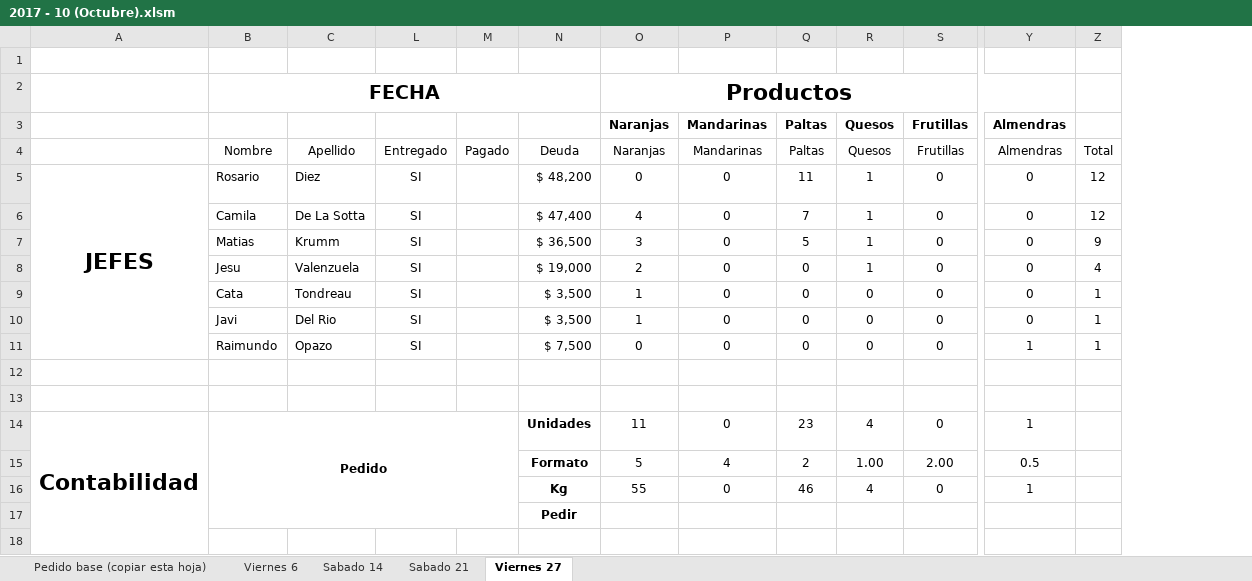
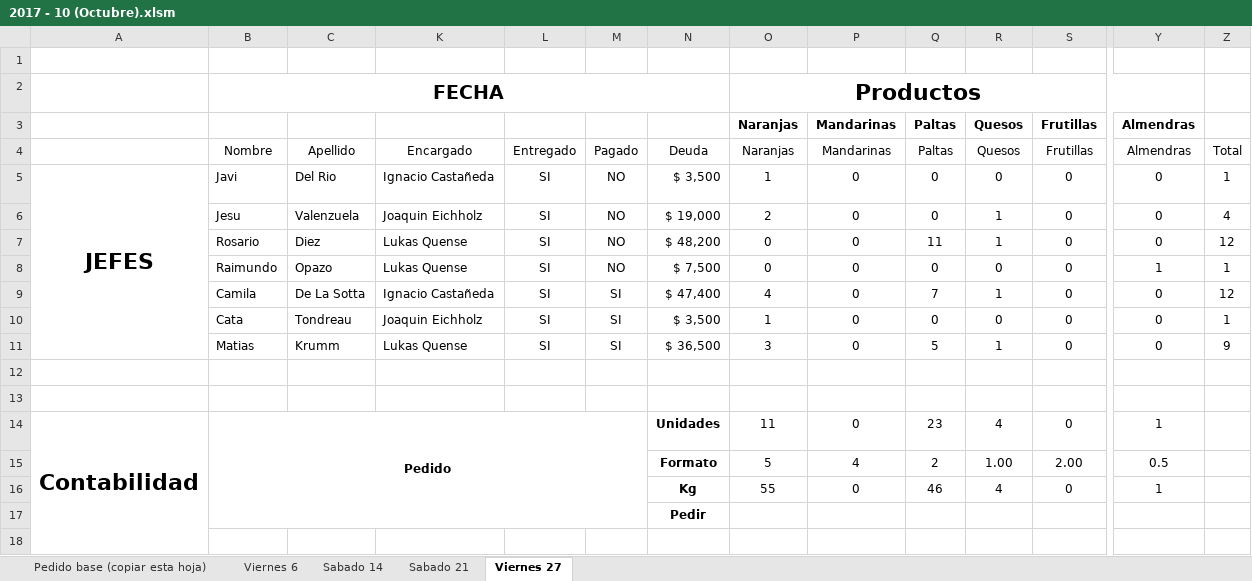
Before and after one commit to NachoCasta/FrutopiaWeb, an Excel workbook: bot/datos/2017 - 10 (Octubre).xlsm, sheet Viernes 27, drawn as a sheet; only a part is shown, gaps mark what is left out; values as stored, in another font and other column widths than the file's, no borders; conditional formats and table styles not drawn; removed rows and columns are numbered as before the commit, all else as after; rows hold the shown columns only; the diff names each change by its address in the sheet, - before the commit and + after, or states it on an @@ line.

```diff
--- a/bot/datos/2017 - 10 (Octubre).xlsm (sheet Viernes 27)
+++ b/bot/datos/2017 - 10 (Octubre).xlsm (sheet Viernes 27)
@@ column K unhidden, row 4: Encargado; row 7: Lukas Quense; rows 9-11: Ignacio Castañeda | Joaquin Eichholz | Lukas Quense @@
+row 5: JEFES | Javi | Del Rio | Ignacio Castañeda | SI | NO | $ 3,500 | 1 | 0 | 0 | 0 | 0 | 0 | 1
+row 6:  | Jesu | Valenzuela | Joaquin Eichholz | SI | NO | $ 19,000 | 2 | 0 | 0 | 1 | 0 | 0 | 4
-A7: JEFES
+A7: (empty)
-A5:A11 merged
-M7: (empty)
+M7: NO
+row 8:  | Raimundo | Opazo | Lukas Quense | SI | NO | $ 7,500 | 0 | 0 | 0 | 0 | 0 | 1 | 1
-M9: (empty)
+M9: SI
-row 7:  | Matias | Krumm | SI |  | $ 36,500 | 3 | 0 | 5 | 1 | 0 | 0 | 9
-row 8:  | Jesu | Valenzuela | SI |  | $ 19,000 | 2 | 0 | 0 | 1 | 0 | 0 | 4
-M10:M11: (empty)
+M10:M11: SI
-B11: Javi
+B11: Matias
-C11: Del Rio
+C11: Krumm
-N11: $ 3,500
+N11: $ 36,500
-O11: 1
+O11: 3
-Q11: 0
+Q11: 5
-R11: 0
+R11: 1
-Z11: 1
+Z11: 9
-row 11:  | Raimundo | Opazo | SI |  | $ 7,500 | 0 | 0 | 0 | 0 | 0 | 1 | 1
```
Also changed, not shown: sheet Sabado 21, sheet Sabado 14, sheet Viernes 6, bot/datos/2017 - 09 (Septiembre).xlsm, bot/datos/Jefes 2017-2.xlsx, 3 other files.
